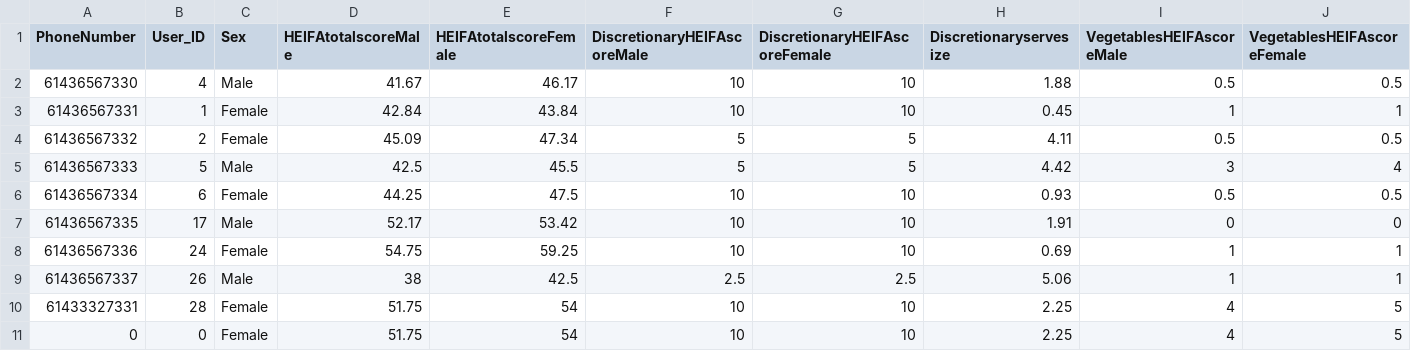
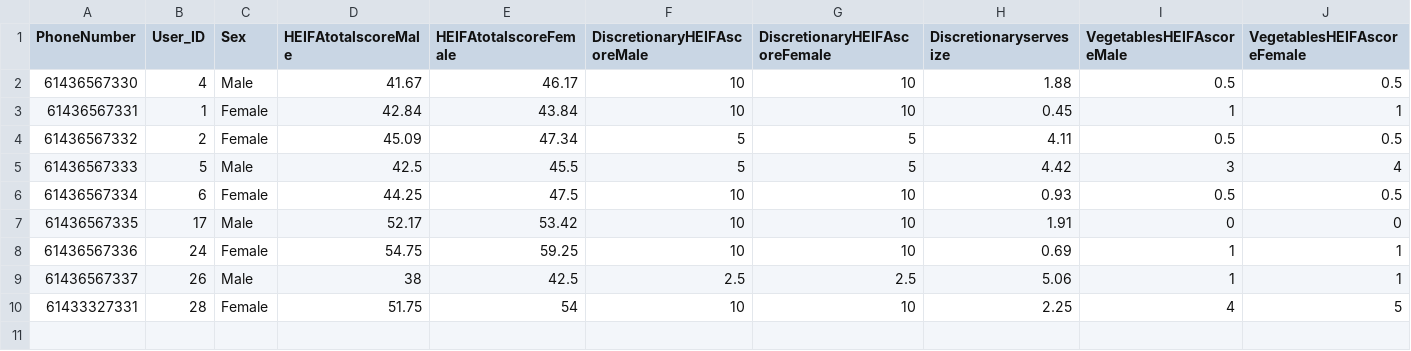
Before and after one commit to osmannselim/NutriTrack, a CSV file: app/src/main/assets/users.csv, drawn as a sheet; only a part is shown; rows hold the shown columns only; the diff names each change by its address in the sheet, - before the commit and + after, or states it on an @@ line.

```diff
--- a/app/src/main/assets/users.csv
+++ b/app/src/main/assets/users.csv
-row 11: 0 | 0 | Female | 51.75 | 54 | 10 | 10 | 2.25 | 4 | 5
```
Also changed, not shown: 13 other files.
